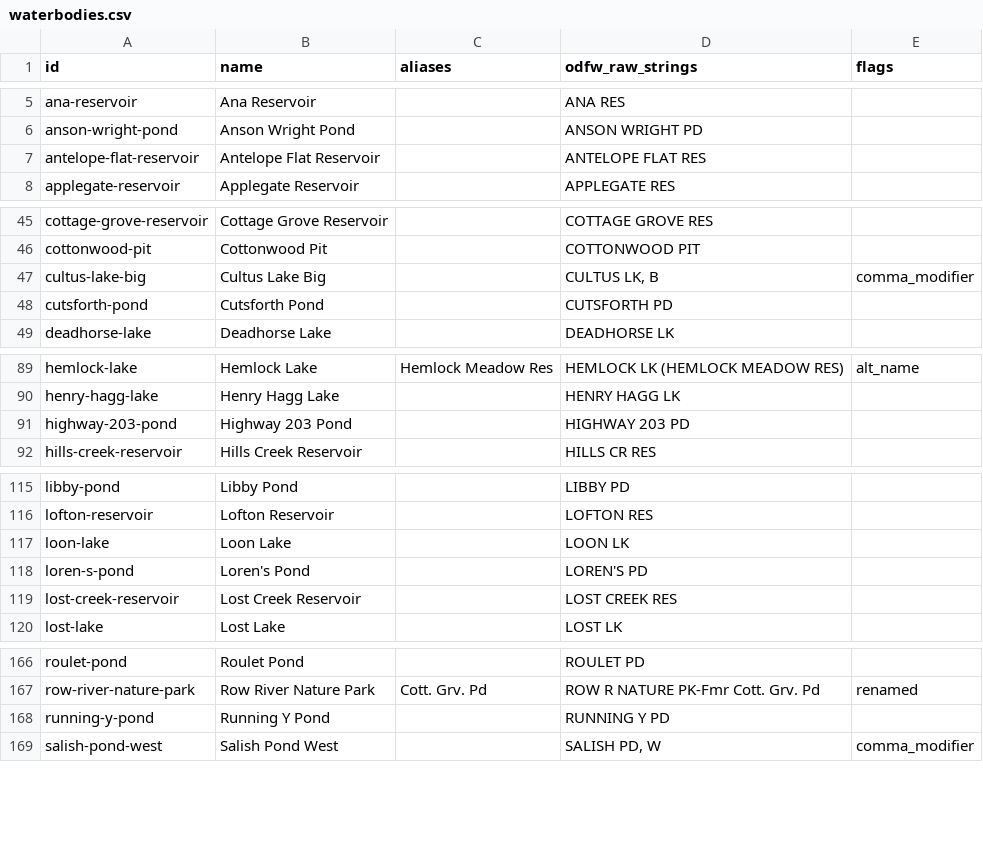
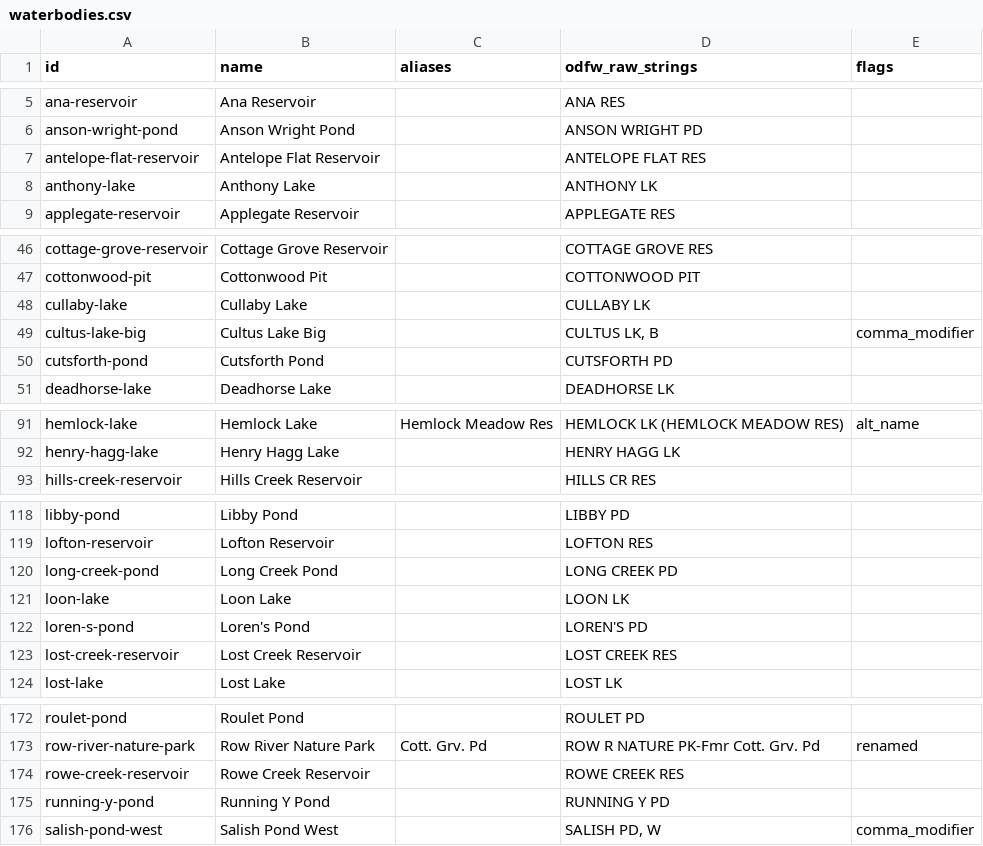
Before and after one commit to jtmayhue/Oregon-Trout-Stocking, a CSV file: data/waterbodies.csv, drawn as a sheet; only a part is shown, gaps mark what is left out; the diff covers the shown part only.

```diff
--- a/data/waterbodies.csv
+++ b/data/waterbodies.csv
@@ -7,2 +7,3 @@ anson-wright-pond,Anson Wright Pond,,ANSON WRIGHT PD,
 antelope-flat-reservoir,Antelope Flat Reservoir,,ANTELOPE FLAT RES,
+anthony-lake,Anthony Lake,,ANTHONY LK,
 applegate-reservoir,Applegate Reservoir,,APPLEGATE RES,
@@ -46,2 +47,3 @@ cottage-grove-reservoir,Cottage Grove Reservoir,,COTTAGE GROVE RES,
 cottonwood-pit,Cottonwood Pit,,COTTONWOOD PIT,
+cullaby-lake,Cullaby Lake,,CULLABY LK,
 cultus-lake-big,Cultus Lake Big,,"CULTUS LK, B",comma_modifier
@@ -90,3 +92,2 @@ hemlock-lake,Hemlock Lake,Hemlock Meadow Res,HEMLOCK LK (HEMLOCK MEADOW RES),alt
 henry-hagg-lake,Henry Hagg Lake,,HENRY HAGG LK,
-highway-203-pond,Highway 203 Pond,,HIGHWAY 203 PD,
 hills-creek-reservoir,Hills Creek Reservoir,,HILLS CR RES,
@@ -116,2 +119,3 @@ libby-pond,Libby Pond,,LIBBY PD,
 lofton-reservoir,Lofton Reservoir,,LOFTON RES,
+long-creek-pond,Long Creek Pond,,LONG CREEK PD,
 loon-lake,Loon Lake,,LOON LK,
@@ -167,2 +173,3 @@ roulet-pond,Roulet Pond,,ROULET PD,
 row-river-nature-park,Row River Nature Park,Cott. Grv. Pd,ROW R NATURE PK-Fmr Cott. Grv. Pd,renamed
+rowe-creek-reservoir,Rowe Creek Reservoir,,ROWE CREEK RES,
 running-y-pond,Running Y Pond,,RUNNING Y PD,
```
Also changed, not shown: 7 added rows, 2 removed rows and 4 edited cells elsewhere in this file, data-wide/waterbodies.csv, 21 other files.
